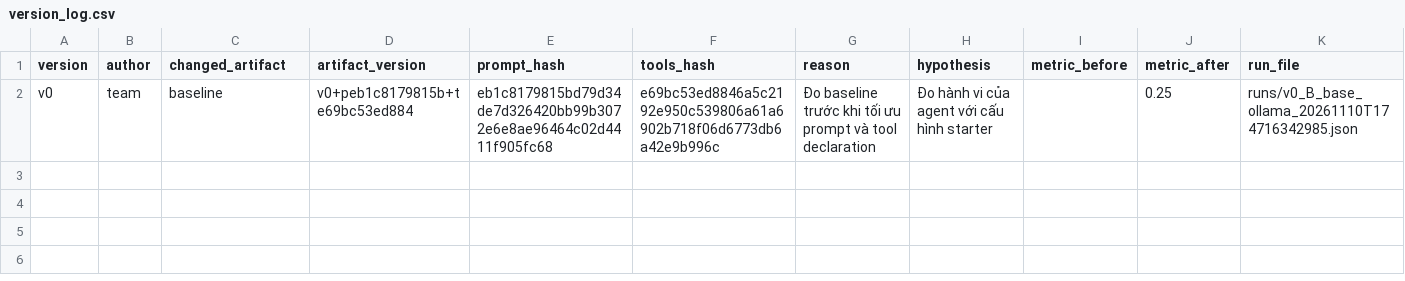
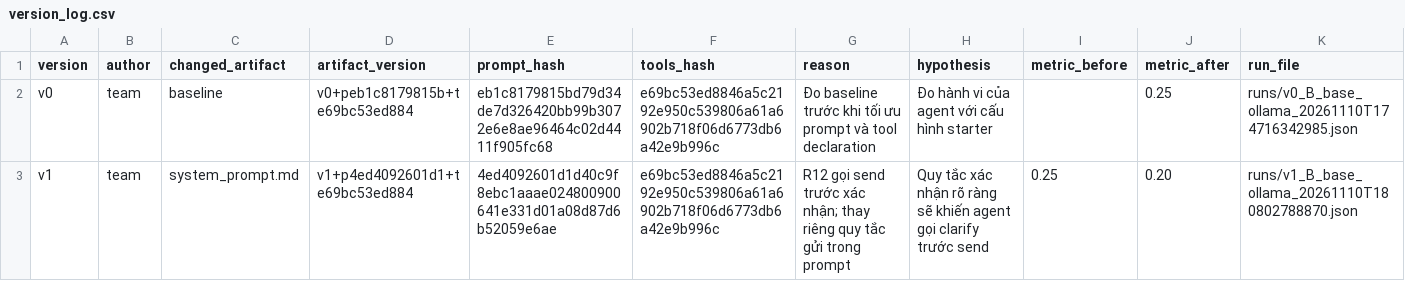
Before and after one commit to duydang2k4/K5-L3B-DAY03-DangQuangDuy-2A202603984-ResearchAgentToolEval, a CSV file: starter_v0/artifacts/version_log.csv, drawn as a sheet.

```diff
--- a/starter_v0/artifacts/version_log.csv
+++ b/starter_v0/artifacts/version_log.csv
@@ -2 +2,2 @@ version,author,changed_artifact,artifact_version,prompt_hash,tools_hash,reason,h
 v0,team,baseline,v0+peb1c8179815b+te69bc53ed884,eb1c8179815bd79d34de7d326420bb99b3072e6e8ae96464c02d4411f905fc68,e69bc53ed8846a5c2192e950c539806a61a6902b718f06d6773db6a42e9b996c,Đo baseline trước khi tối ưu prompt và tool declaration,Đo hành vi của agent với cấu hình starter,,0.25,runs/v0_B_base_ollama_20261110T174716342985.json
+v1,team,system_prompt.md,v1+p4ed4092601d1+te69bc53ed884,4ed4092601d1d40c9f8ebc1aaae024800900641e331d01a08d87d6b52059e6ae,e69bc53ed8846a5c2192e950c539806a61a6902b718f06d6773db6a42e9b996c,R12 gọi send trước xác nhận; thay riêng quy tắc gửi trong prompt,Quy tắc xác nhận rõ ràng sẽ khiến agent gọi clarify trước send,0.25,0.20,runs/v1_B_base_ollama_20261110T180802788870.json
```
Also changed, not shown: 3 other files.
